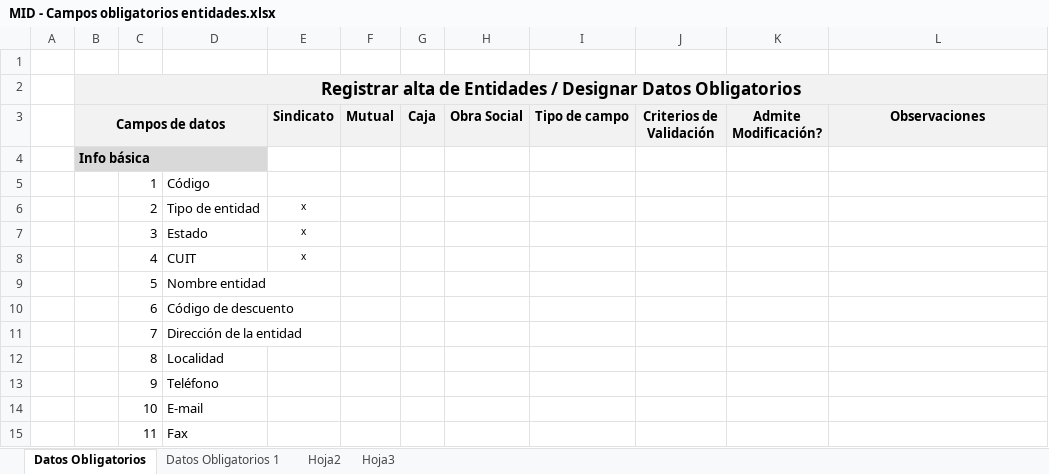
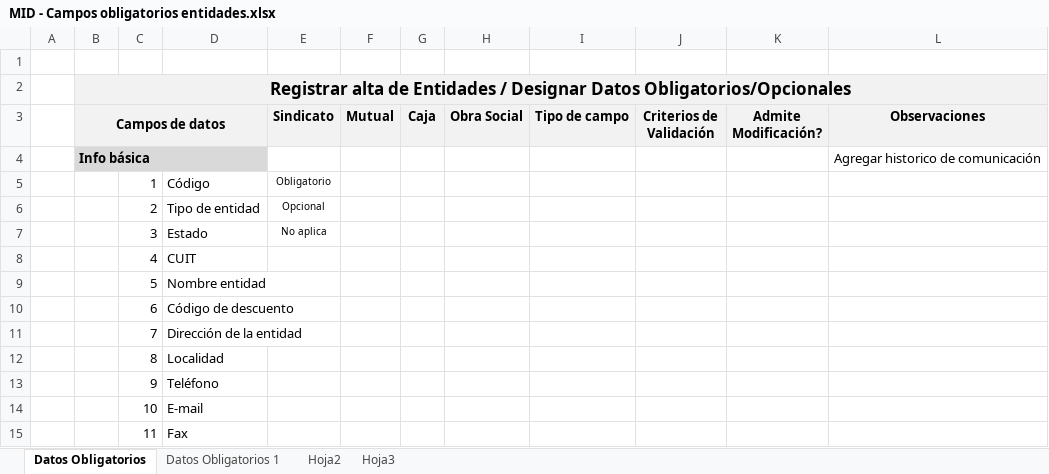
Before and after one commit to teretorres2/caja, an Excel workbook: 6- Ingenieria de producto/6.1 - Análisis/04- Archivos de Trabajo/MID - Campos obligatorios entidades.xlsx, sheet Datos Obligatorios, drawn as a sheet; only a part is shown; values as stored, in another font and other column widths than the file's, no borders; the diff names each change by its address in the sheet, - before the commit and + after, or states it on an @@ line.

Commit message:
Update MID - Campos obligatorios entidades.xlsx

```diff
--- a/6- Ingenieria de producto/6.1 - Análisis/04- Archivos de Trabajo/MID - Campos obligatorios entidades.xlsx (sheet Datos Obligatorios)
+++ b/6- Ingenieria de producto/6.1 - Análisis/04- Archivos de Trabajo/MID - Campos obligatorios entidades.xlsx (sheet Datos Obligatorios)
-B2 (Campos de datos): …Designar Datos Obligatorios
+B2 (Campos de datos): …Designar Datos Obligatorios/Opcionales
-L4 (Observaciones): (empty)
+L4 (Observaciones): Agregar historico de comunicación
-E5 (Sindicato): (empty)
+E5 (Sindicato): Obligatorio
-E6 (Sindicato): x
+E6 (Sindicato): Opcional
-E7 (Sindicato): x
+E7 (Sindicato): No aplica
-E8 (Sindicato): x
+E8 (Sindicato): (empty)
```
